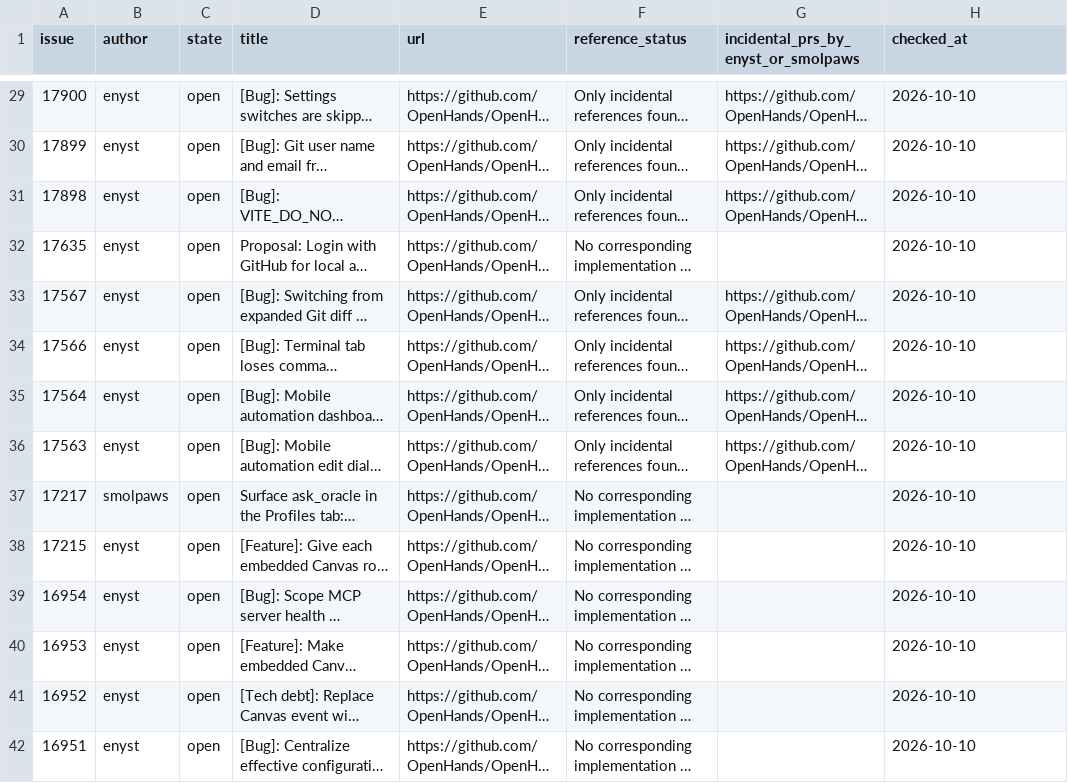
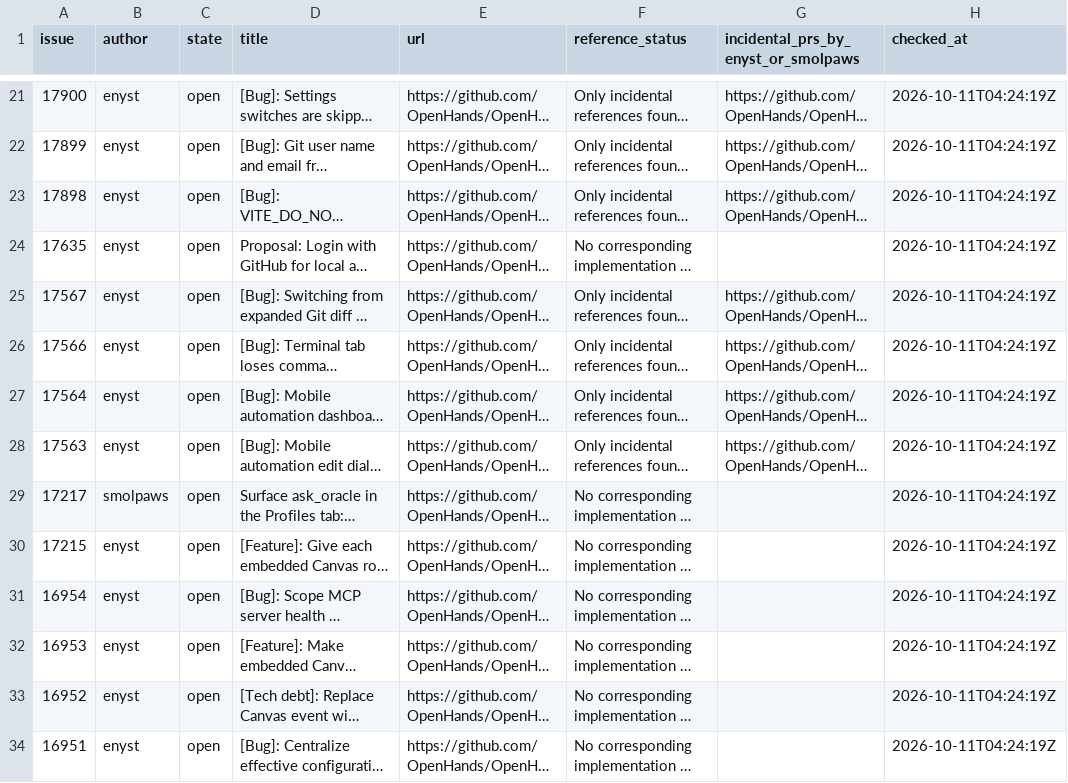
Before and after one commit to enyst/enyst.github.io, a CSV file: assets/openhands-issue-pr-report/open-issues.csv, drawn as a sheet; only a part is shown, gaps mark what is left out; long unchanged cells end in …; addresses are those after the commit; the diff covers the shown part only; the diff names each change by its address in the sheet, - before the commit and + after, or states it on an @@ line.

```diff
--- a/assets/openhands-issue-pr-report/open-issues.csv
+++ b/assets/openhands-issue-pr-report/open-issues.csv
-H21:H34 (checked_at): 2026-10-10
+H21:H34 (checked_at): 2026-10-11T04:24:19Z
```
Also changed, not shown: 1 added row, 9 removed rows and 48 edited cells elsewhere in this file, assets/openhands-issue-pr-report/weekly-closures.csv, 10 other files.
